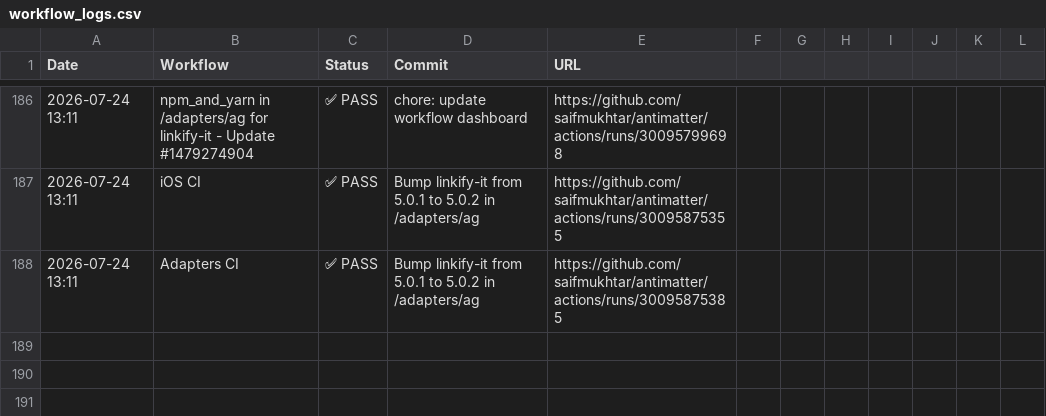
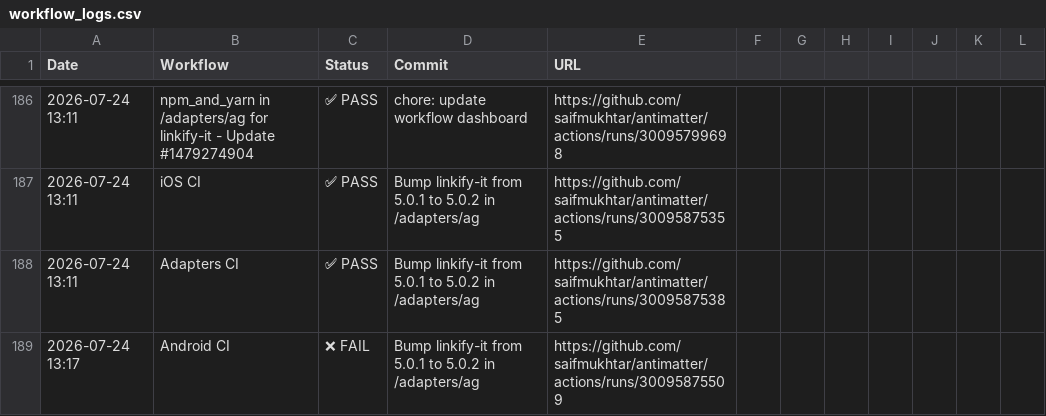
Before and after one commit to saifmukhtar/antimatter, a CSV file: .github/ci-logs/workflow_logs.csv, drawn as a sheet; only a part is shown, gaps mark what is left out.

```diff
--- a/.github/ci-logs/workflow_logs.csv
+++ b/.github/ci-logs/workflow_logs.csv
@@ -188 +188,2 @@ Date,Workflow,Status,Commit,URL
 2026-07-24 13:11,Adapters CI,✅ PASS,Bump linkify-it from 5.0.1 to 5.0.2 in /adapters/ag,https://github.com/saifmukhtar/antimatter/actions/runs/30095875385
+2026-07-24 13:17,Android CI,❌ FAIL,Bump linkify-it from 5.0.1 to 5.0.2 in /adapters/ag,https://github.com/saifmukhtar/antimatter/actions/runs/30095875509
```
Also changed, not shown: 1 other file.
